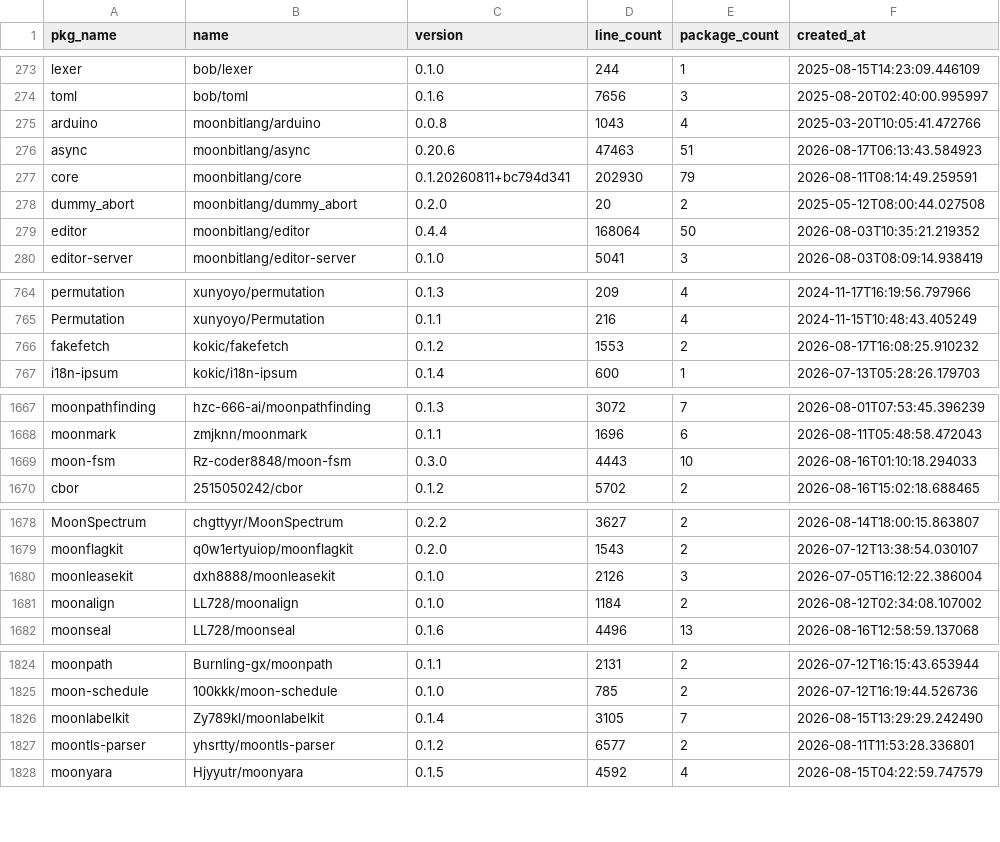
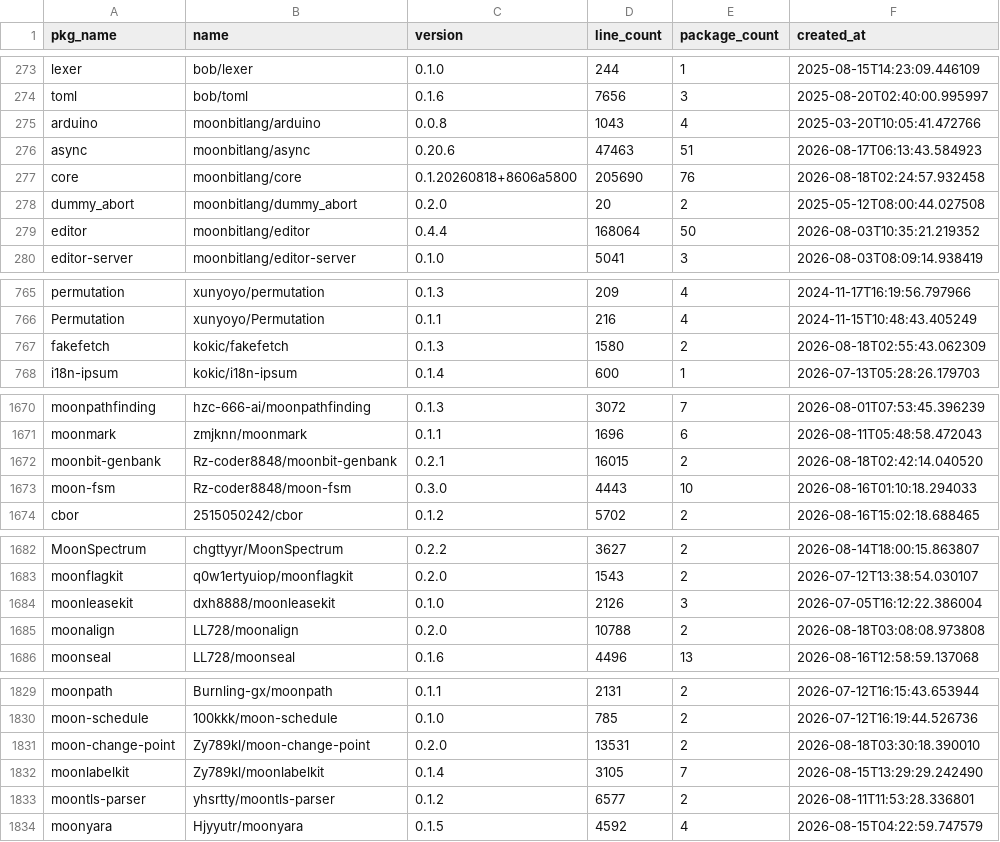
Before and after one commit to fanny480/fanny480.github.io, a CSV file: data/statistics.csv, drawn as a sheet; only a part is shown, gaps mark what is left out; the diff covers the shown part only.

```diff
--- a/data/statistics.csv
+++ b/data/statistics.csv
@@ -276,3 +276,3 @@ arduino,moonbitlang/arduino,0.0.8,1043,4,2025-03-20T10:05:41.472766
 async,moonbitlang/async,0.20.6,47463,51,2026-08-17T06:13:43.584923
-core,moonbitlang/core,0.1.20260811+bc794d341,202930,79,2026-08-11T08:14:49.259591
+core,moonbitlang/core,0.1.20260818+8606a5800,205690,76,2026-08-18T02:24:57.932458
 dummy_abort,moonbitlang/dummy_abort,0.2.0,20,2,2025-05-12T08:00:44.027508
@@ -765,3 +766,3 @@ permutation,xunyoyo/permutation,0.1.3,209,4,2024-11-17T16:19:56.797966
 Permutation,xunyoyo/Permutation,0.1.1,216,4,2024-11-15T10:48:43.405249
-fakefetch,kokic/fakefetch,0.1.2,1553,2,2026-08-17T16:08:25.910232
+fakefetch,kokic/fakefetch,0.1.3,1580,2,2026-08-18T02:55:43.062309
 i18n-ipsum,kokic/i18n-ipsum,0.1.4,600,1,2026-07-13T05:28:26.179703
@@ -1668,2 +1671,3 @@ moonpathfinding,hzc-666-ai/moonpathfinding,0.1.3,3072,7,2026-08-01T07:53:45.3962
 moonmark,zmjknn/moonmark,0.1.1,1696,6,2026-08-11T05:48:58.472043
+moonbit-genbank,Rz-coder8848/moonbit-genbank,0.2.1,16015,2,2026-08-18T02:42:14.040520
 moon-fsm,Rz-coder8848/moon-fsm,0.3.0,4443,10,2026-08-16T01:10:18.294033
@@ -1680,3 +1684,3 @@ moonflagkit,q0w1ertyuiop/moonflagkit,0.2.0,1543,2,2026-07-12T13:38:54.030107
 moonleasekit,dxh8888/moonleasekit,0.1.0,2126,3,2026-07-05T16:12:22.386004
-moonalign,LL728/moonalign,0.1.0,1184,2,2026-08-12T02:34:08.107002
+moonalign,LL728/moonalign,0.2.0,10788,2,2026-08-18T03:08:08.973808
 moonseal,LL728/moonseal,0.1.6,4496,13,2026-08-16T12:58:59.137068
@@ -1825,2 +1830,3 @@ moonpath,Burnling-gx/moonpath,0.1.1,2131,2,2026-07-12T16:15:43.653944
 moon-schedule,100kkk/moon-schedule,0.1.0,785,2,2026-07-12T16:19:44.526736
+moon-change-point,Zy789kl/moon-change-point,0.2.0,13531,2,2026-08-18T03:30:18.390010
 moonlabelkit,Zy789kl/moonlabelkit,0.1.4,3105,7,2026-08-15T13:29:29.242490
```
Also changed, not shown: 8 added rows and 13 edited cells elsewhere in this file.
